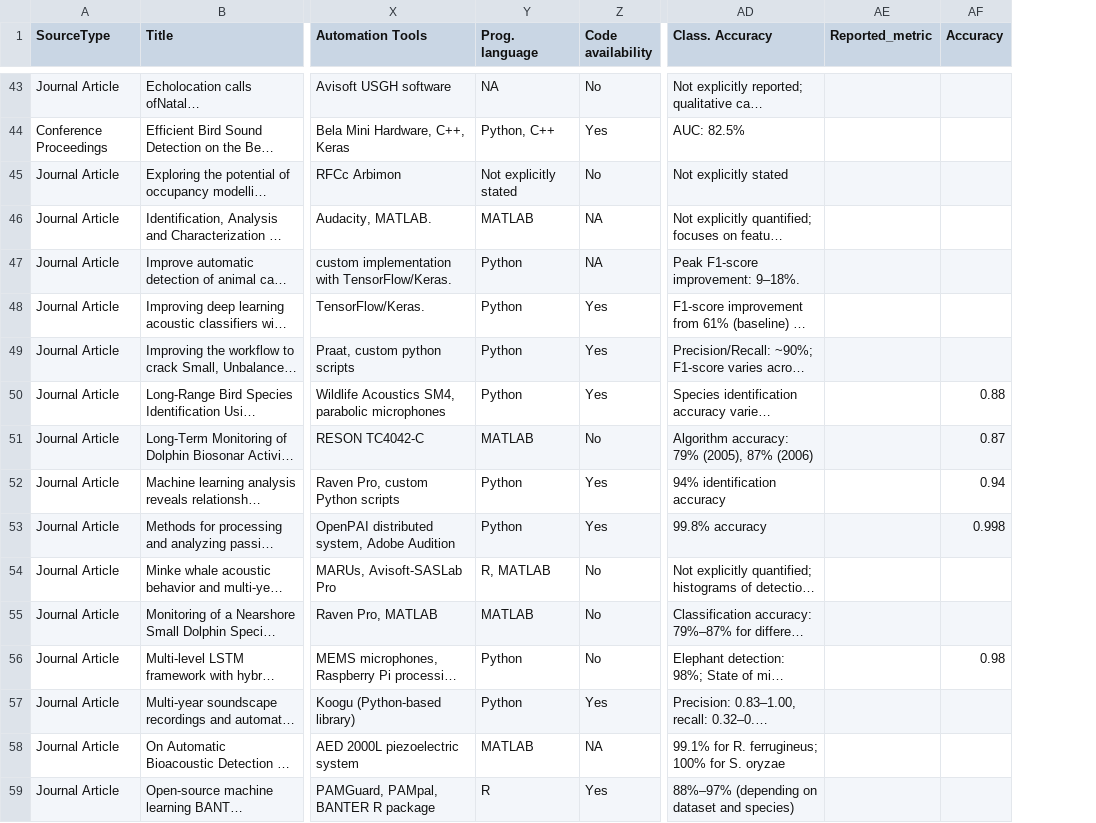
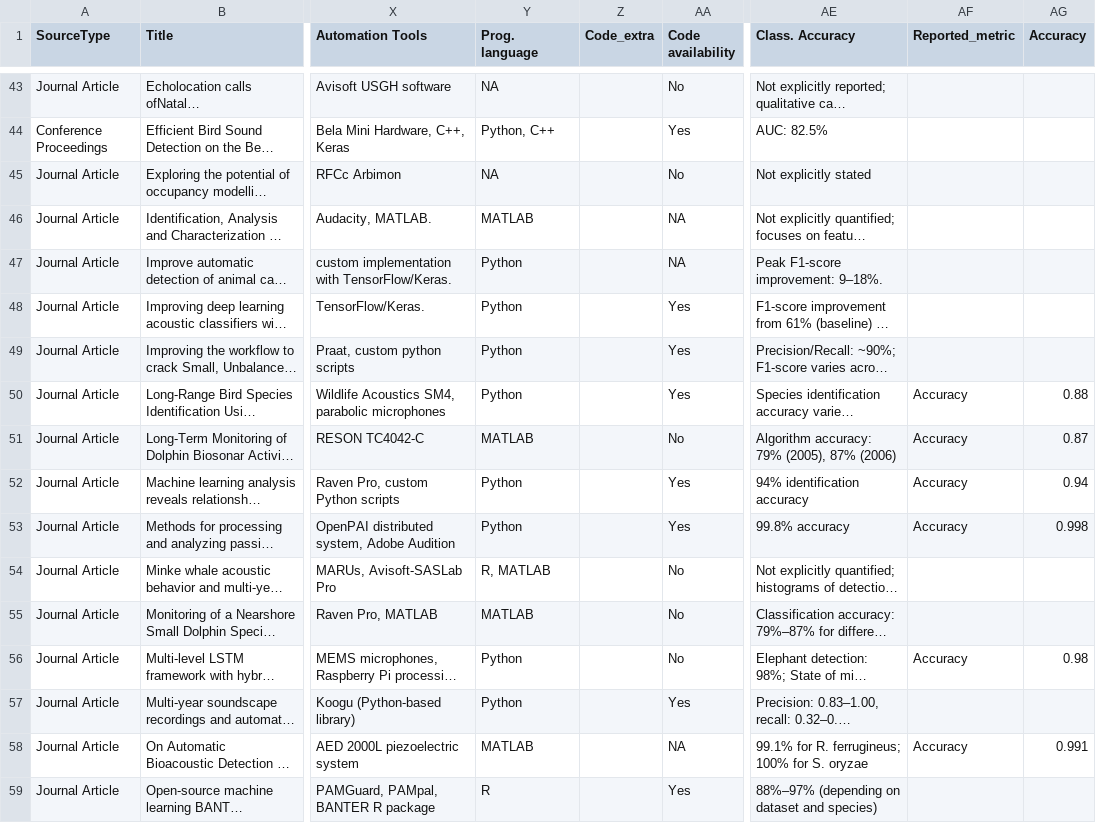
Before and after one commit to gibbona1/pam_lit_review, a CSV file: tagged_literature.csv, drawn as a sheet; only a part is shown, gaps mark what is left out; long unchanged cells end in …; addresses are those after the commit; the diff covers the shown part only; the diff names each change by its address in the sheet, - before the commit and + after, or states it on an @@ line.

```diff
--- a/tagged_literature.csv
+++ b/tagged_literature.csv
+column Z (Code_extra), empty
-Y45 (Prog. language): Not explicitly stated
+Y45 (Prog. language): NA
-AF50:AF53 (Reported_metric): (empty)
+AF50:AF53 (Reported_metric): Accuracy
-AF56 (Reported_metric): (empty)
+AF56 (Reported_metric): Accuracy
-AF58 (Reported_metric): (empty)
+AF58 (Reported_metric): Accuracy
-AG58 (Accuracy): (empty)
+AG58 (Accuracy): 0.991
```
Also changed, not shown: 56 edited cells elsewhere in this file.
